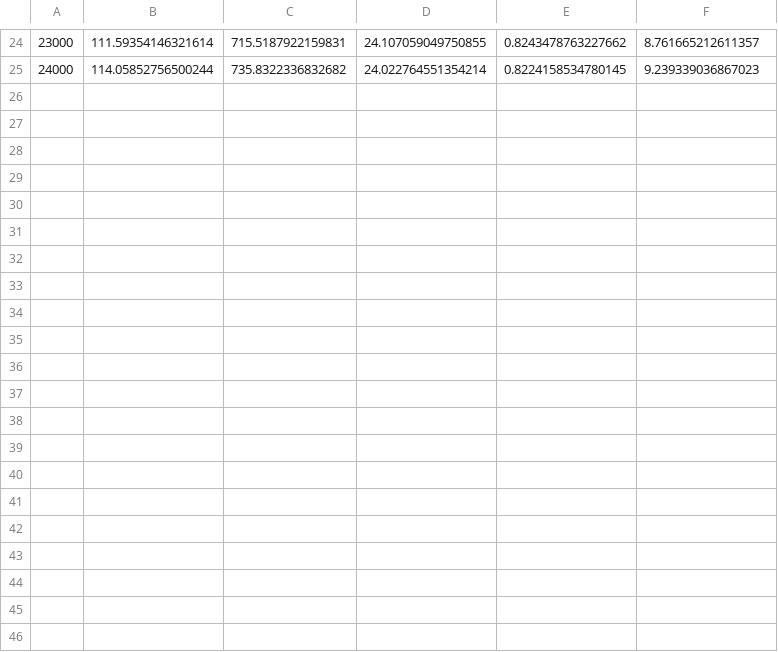
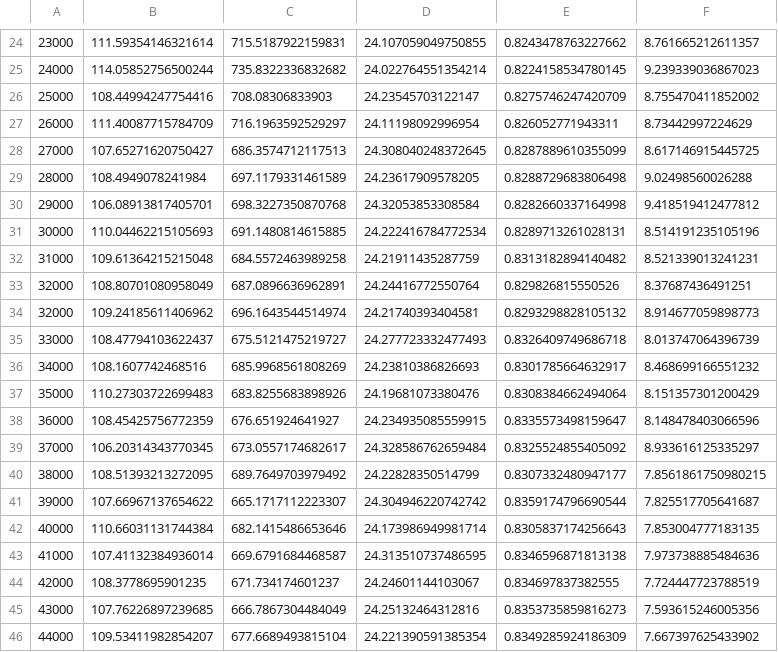
Before and after one commit to enmuser/MyWorkTools, a CSV file: plot/images/synpick_channel/result.csv, drawn as a sheet; only a part is shown, gaps mark what is left out; the diff names each change by its address in the sheet, - before the commit and + after, or states it on an @@ line.

```diff
--- a/plot/images/synpick_channel/result.csv
+++ b/plot/images/synpick_channel/result.csv
+row 26: 25000 | 108.44994247754416 | 708.08306833903 | 24.23545703122147 | 0.8275746247420709 | 8.755470411852002
+row 27: 26000 | 111.40087715784709 | 716.1963592529297 | 24.11198092996954 | 0.826052771943311 | 8.73442997224629
+row 28: 27000 | 107.65271620750427 | 686.3574712117513 | 24.308040248372645 | 0.8287889610355099 | 8.617146915445725
+row 29: 28000 | 108.4949078241984 | 697.1179331461589 | 24.23617909578205 | 0.8288729683806498 | 9.02498560026288
+row 30: 29000 | 106.08913817405701 | 698.3227350870768 | 24.32053853308584 | 0.8282660337164998 | 9.418519412477812
+row 31: 30000 | 110.04462215105693 | 691.1480814615885 | 24.222416784772534 | 0.8289713261028131 | 8.514191235105196
+row 32: 31000 | 109.61364215215048 | 684.5572463989258 | 24.21911435287759 | 0.8313182894140482 | 8.521339013241231
+row 33: 32000 | 108.80701080958049 | 687.0896636962891 | 24.24416772550764 | 0.829826815550526 | 8.37687436491251
+row 34: 32000 | 109.24185611406962 | 696.1643544514974 | 24.21740393404581 | 0.8293298828105132 | 8.914677059898773
+row 35: 33000 | 108.47794103622437 | 675.5121475219727 | 24.277723332477493 | 0.8326409749686718 | 8.013747064396739
+row 36: 34000 | 108.1607742468516 | 685.9968561808269 | 24.23810386826693 | 0.8301785664632917 | 8.468699166551232
+row 37: 35000 | 110.27303722699483 | 683.8255683898926 | 24.19681073380476 | 0.8308384662494064 | 8.151357301200429
+row 38: 36000 | 108.45425756772359 | 676.651924641927 | 24.234935085559915 | 0.8335573498159647 | 8.148478403066596
+row 39: 37000 | 106.20314343770345 | 673.0557174682617 | 24.328586762659484 | 0.8325524855405092 | 8.933616125335297
+row 40: 38000 | 108.51393213272095 | 689.7649703979492 | 24.22828350514799 | 0.8307332480947177 | 7.8561861750980215
+row 41: 39000 | 107.66967137654622 | 665.1717112223307 | 24.304946220742742 | 0.8359174796690544 | 7.825517705641687
+row 42: 40000 | 110.66031131744384 | 682.1415486653646 | 24.173986949981714 | 0.8305837174256643 | 7.853004777183135
+row 43: 41000 | 107.41132384936014 | 669.6791684468587 | 24.313510737486595 | 0.8346596871813138 | 7.973738885484636
+row 44: 42000 | 108.3778695901235 | 671.734174601237 | 24.24601144103067 | 0.834697837382555 | 7.724447723788519
+row 45: 43000 | 107.76226897239685 | 666.7867304484049 | 24.25132464312816 | 0.8353735859816273 | 7.593615246005356
+row 46: 44000 | 109.53411982854207 | 677.6689493815104 | 24.221390591385354 | 0.8349285924186309 | 7.667397625433902
```
Also changed, not shown: 30 other files.
